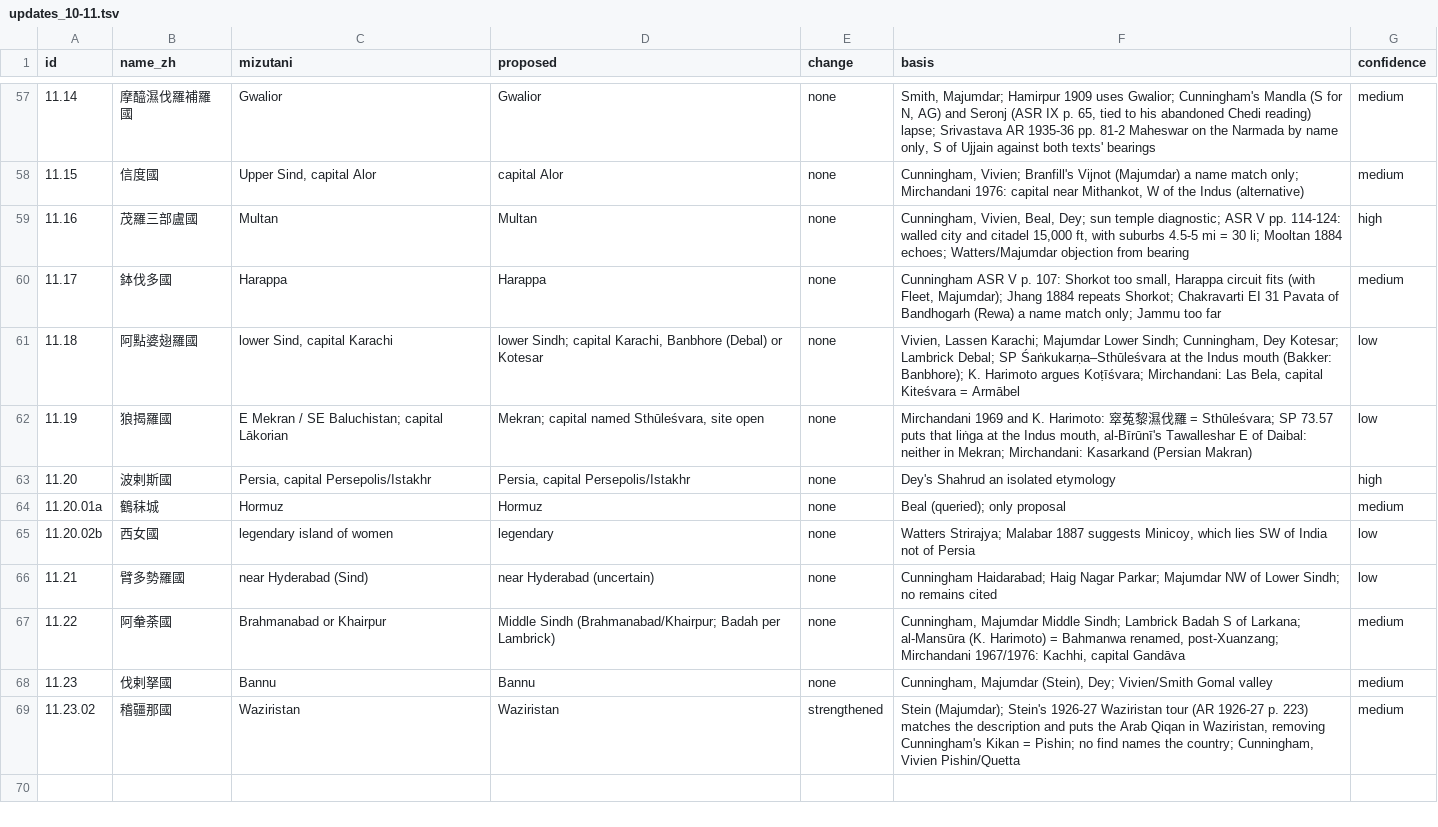
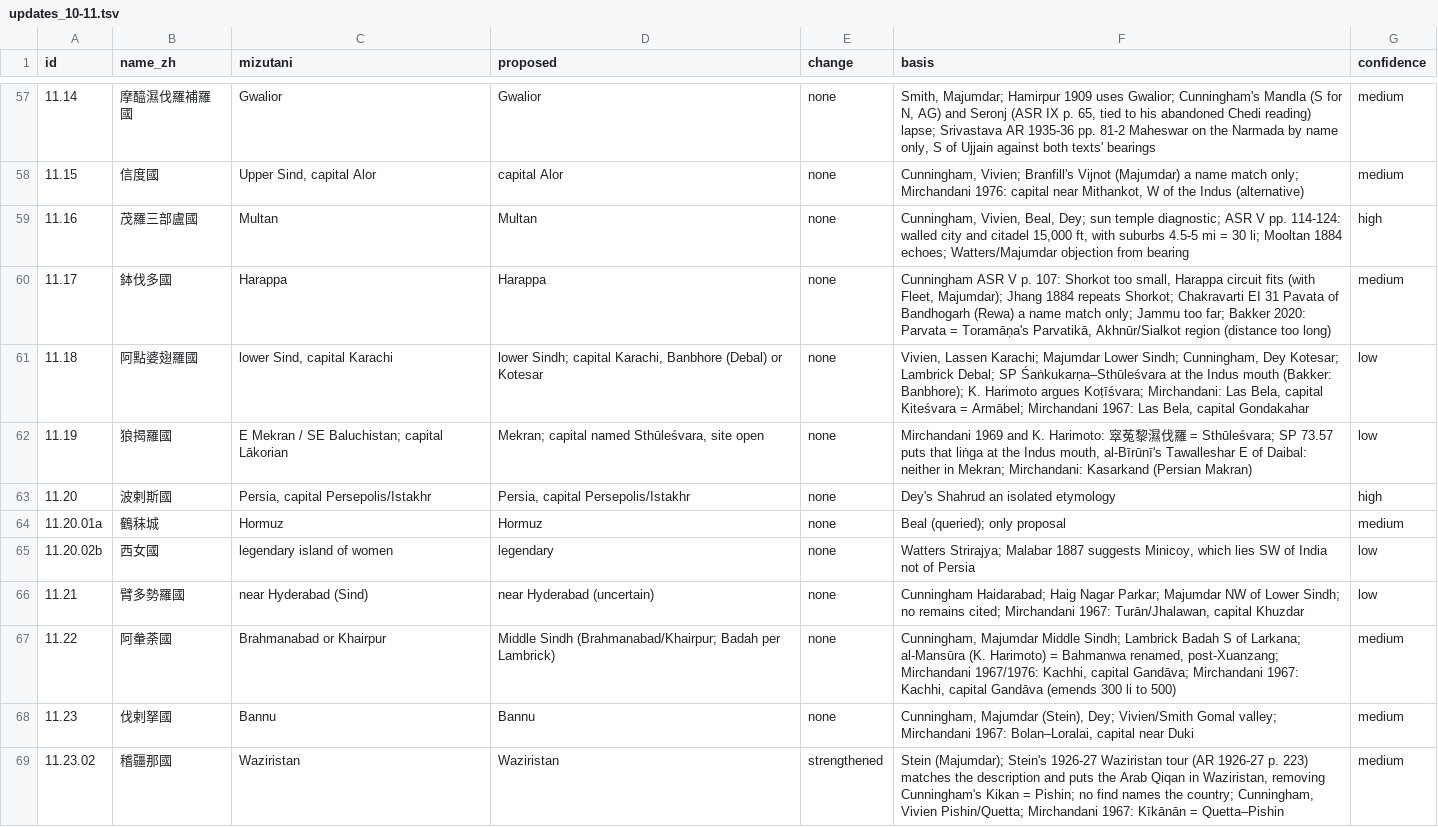
Before and after one commit to kengoharimoto/xuanzang-places, a TSV file: data/notes/updates_10-11.tsv, drawn as a sheet; only a part is shown, gaps mark what is left out.

```diff
--- a/data/notes/updates_10-11.tsv
+++ b/data/notes/updates_10-11.tsv
@@ -59,4 +59,4 @@ id	name_zh	mizutani	proposed	change	basis	confidence
 11.16	茂羅三部盧國	Multan	Multan	none	Cunningham, Vivien, Beal, Dey; sun temple diagnostic; ASR V pp. 114-124: walled city and citadel 15,000 ft, with suburbs 4.5-5 mi = 30 li; Mooltan 1884 echoes; Watters/Majumdar objection from bearing	high
-11.17	鉢伐多國	Harappa	Harappa	none	Cunningham ASR V p. 107: Shorkot too small, Harappa circuit fits (with Fleet, Majumdar); Jhang 1884 repeats Shorkot; Chakravarti EI 31 Pavata of Bandhogarh (Rewa) a name match only; Jammu too far	medium
-11.18	阿點婆翅羅國	lower Sind, capital Karachi	lower Sindh; capital Karachi, Banbhore (Debal) or Kotesar	none	Vivien, Lassen Karachi; Majumdar Lower Sindh; Cunningham, Dey Kotesar; Lambrick Debal; SP Śaṅkukarṇa–Sthūleśvara at the Indus mouth (Bakker: Banbhore); K. Harimoto argues Koṭīśvara; Mirchandani: Las Bela, capital Kiteśvara = Armābel	low
+11.17	鉢伐多國	Harappa	Harappa	none	Cunningham ASR V p. 107: Shorkot too small, Harappa circuit fits (with Fleet, Majumdar); Jhang 1884 repeats Shorkot; Chakravarti EI 31 Pavata of Bandhogarh (Rewa) a name match only; Jammu too far; Bakker 2020: Parvata = Toramāṇa's Parvatikā, Akhnūr/Sialkot region (distance too long)	medium
+11.18	阿點婆翅羅國	lower Sind, capital Karachi	lower Sindh; capital Karachi, Banbhore (Debal) or Kotesar	none	Vivien, Lassen Karachi; Majumdar Lower Sindh; Cunningham, Dey Kotesar; Lambrick Debal; SP Śaṅkukarṇa–Sthūleśvara at the Indus mouth (Bakker: Banbhore); K. Harimoto argues Koṭīśvara; Mirchandani: Las Bela, capital Kiteśvara = Armābel; Mirchandani 1967: Las Bela, capital Gondakahar	low
 11.19	狼揭羅國	E Mekran / SE Baluchistan; capital Lākorian	Mekran; capital named Sthūleśvara, site open	none	Mirchandani 1969 and K. Harimoto: 窣菟黎濕伐羅 = Sthūleśvara; SP 73.57 puts that liṅga at the Indus mouth, al-Bīrūnī's Tawalleshar E of Daibal: neither in Mekran; Mirchandani: Kasarkand (Persian Makran)	low
@@ -65,5 +65,5 @@ id	name_zh	mizutani	proposed	change	basis	confidence
 11.20.02b	西女國	legendary island of women	legendary	none	Watters Strirajya; Malabar 1887 suggests Minicoy, which lies SW of India not of Persia	low
-11.21	臂多勢羅國	near Hyderabad (Sind)	near Hyderabad (uncertain)	none	Cunningham Haidarabad; Haig Nagar Parkar; Majumdar NW of Lower Sindh; no remains cited	low
-11.22	阿軬荼國	Brahmanabad or Khairpur	Middle Sindh (Brahmanabad/Khairpur; Badah per Lambrick)	none	Cunningham, Majumdar Middle Sindh; Lambrick Badah S of Larkana; al-Mansūra (K. Harimoto) = Bahmanwa renamed, post-Xuanzang; Mirchandani 1967/1976: Kachhi, capital Gandāva	medium
-11.23	伐剌拏國	Bannu	Bannu	none	Cunningham, Majumdar (Stein), Dey; Vivien/Smith Gomal valley	medium
-11.23.02	稽疆那國	Waziristan	Waziristan	strengthened	Stein (Majumdar); Stein's 1926-27 Waziristan tour (AR 1926-27 p. 223) matches the description and puts the Arab Qiqan in Waziristan, removing Cunningham's Kikan = Pishin; no find names the country; Cunningham, Vivien Pishin/Quetta	medium
+11.21	臂多勢羅國	near Hyderabad (Sind)	near Hyderabad (uncertain)	none	Cunningham Haidarabad; Haig Nagar Parkar; Majumdar NW of Lower Sindh; no remains cited; Mirchandani 1967: Turān/Jhalawan, capital Khuzdar	low
+11.22	阿軬荼國	Brahmanabad or Khairpur	Middle Sindh (Brahmanabad/Khairpur; Badah per Lambrick)	none	Cunningham, Majumdar Middle Sindh; Lambrick Badah S of Larkana; al-Mansūra (K. Harimoto) = Bahmanwa renamed, post-Xuanzang; Mirchandani 1967/1976: Kachhi, capital Gandāva; Mirchandani 1967: Kachhi, capital Gandāva (emends 300 li to 500)	medium
+11.23	伐剌拏國	Bannu	Bannu	none	Cunningham, Majumdar (Stein), Dey; Vivien/Smith Gomal valley; Mirchandani 1967: Bolan–Loralai, capital near Duki	medium
+11.23.02	稽疆那國	Waziristan	Waziristan	strengthened	Stein (Majumdar); Stein's 1926-27 Waziristan tour (AR 1926-27 p. 223) matches the description and puts the Arab Qiqan in Waziristan, removing Cunningham's Kikan = Pishin; no find names the country; Cunningham, Vivien Pishin/Quetta; Mirchandani 1967: Kīkānān = Quetta–Pishin	medium
```
Also changed, not shown: data/user_obs/observations.tsv, 7 other files.
